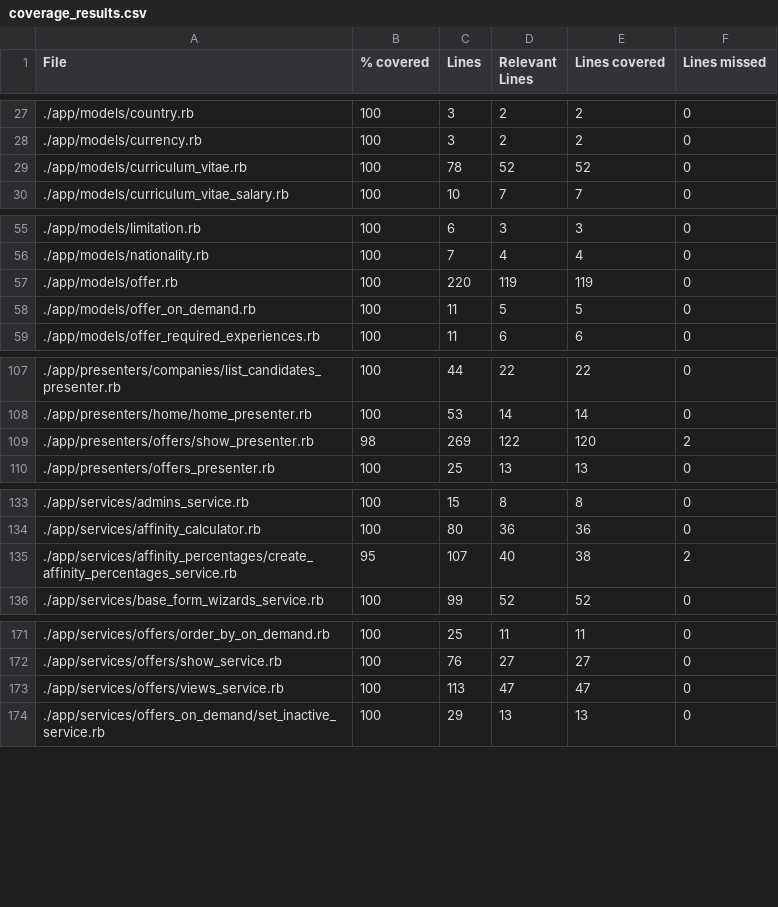
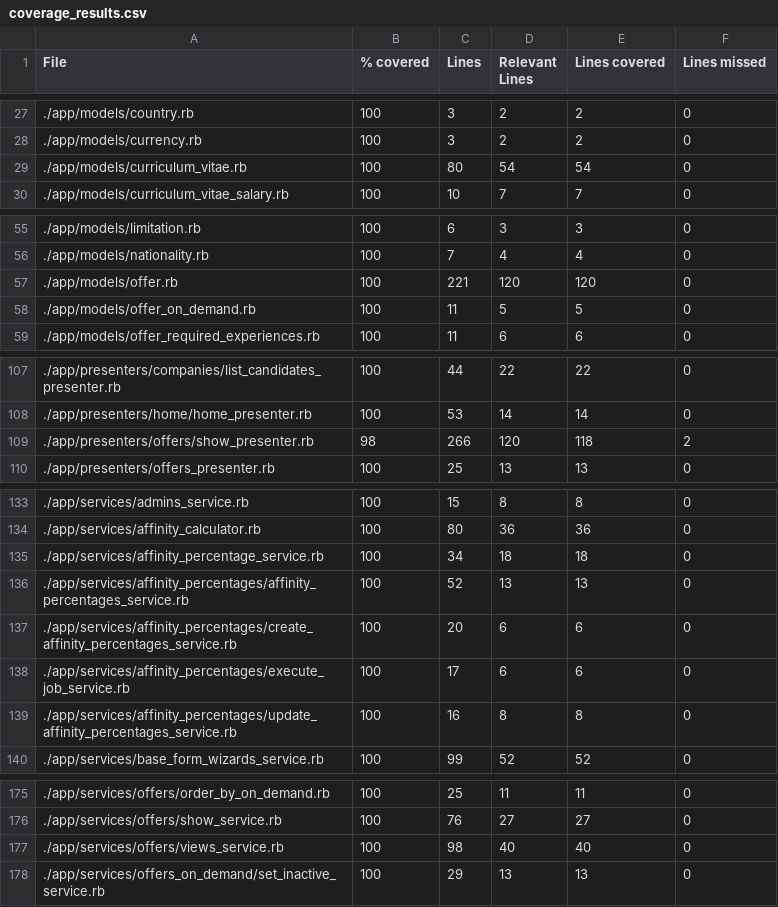
Before and after one commit to vlaguzman/hoytrabajas, a CSV file: coverage_results.csv, drawn as a sheet; only a part is shown, gaps mark what is left out; the diff covers the shown part only.

```diff
--- a/coverage_results.csv
+++ b/coverage_results.csv
@@ -28,3 +28,3 @@ File,% covered,Lines,Relevant Lines,Lines covered,Lines missed
 "./app/models/currency.rb",100,3,2,2,0
-"./app/models/curriculum_vitae.rb",100,78,52,52,0
+"./app/models/curriculum_vitae.rb",100,80,54,54,0
 "./app/models/curriculum_vitae_salary.rb",100,10,7,7,0
@@ -56,3 +56,3 @@ File,% covered,Lines,Relevant Lines,Lines covered,Lines missed
 "./app/models/nationality.rb",100,7,4,4,0
-"./app/models/offer.rb",100,220,119,119,0
+"./app/models/offer.rb",100,221,120,120,0
 "./app/models/offer_on_demand.rb",100,11,5,5,0
@@ -108,3 +108,3 @@ File,% covered,Lines,Relevant Lines,Lines covered,Lines missed
 "./app/presenters/home/home_presenter.rb",100,53,14,14,0
-"./app/presenters/offers/show_presenter.rb",98,269,122,120,2
+"./app/presenters/offers/show_presenter.rb",98,266,120,118,2
 "./app/presenters/offers_presenter.rb",100,25,13,13,0
@@ -134,3 +134,7 @@ File,% covered,Lines,Relevant Lines,Lines covered,Lines missed
 "./app/services/affinity_calculator.rb",100,80,36,36,0
-"./app/services/affinity_percentages/create_affinity_percentages_service.rb",95,107,40,38,2
+"./app/services/affinity_percentage_service.rb",100,34,18,18,0
+"./app/services/affinity_percentages/affinity_percentages_service.rb",100,52,13,13,0
+"./app/services/affinity_percentages/create_affinity_percentages_service.rb",100,20,6,6,0
+"./app/services/affinity_percentages/execute_job_service.rb",100,17,6,6,0
+"./app/services/affinity_percentages/update_affinity_percentages_service.rb",100,16,8,8,0
 "./app/services/base_form_wizards_service.rb",100,99,52,52,0
@@ -172,3 +176,3 @@ File,% covered,Lines,Relevant Lines,Lines covered,Lines missed
 "./app/services/offers/show_service.rb",100,76,27,27,0
-"./app/services/offers/views_service.rb",100,113,47,47,0
+"./app/services/offers/views_service.rb",100,98,40,40,0
 "./app/services/offers_on_demand/set_inactive_service.rb",100,29,13,13,0
```
Also changed, not shown: 2 edited cells elsewhere in this file, 3 other files.
